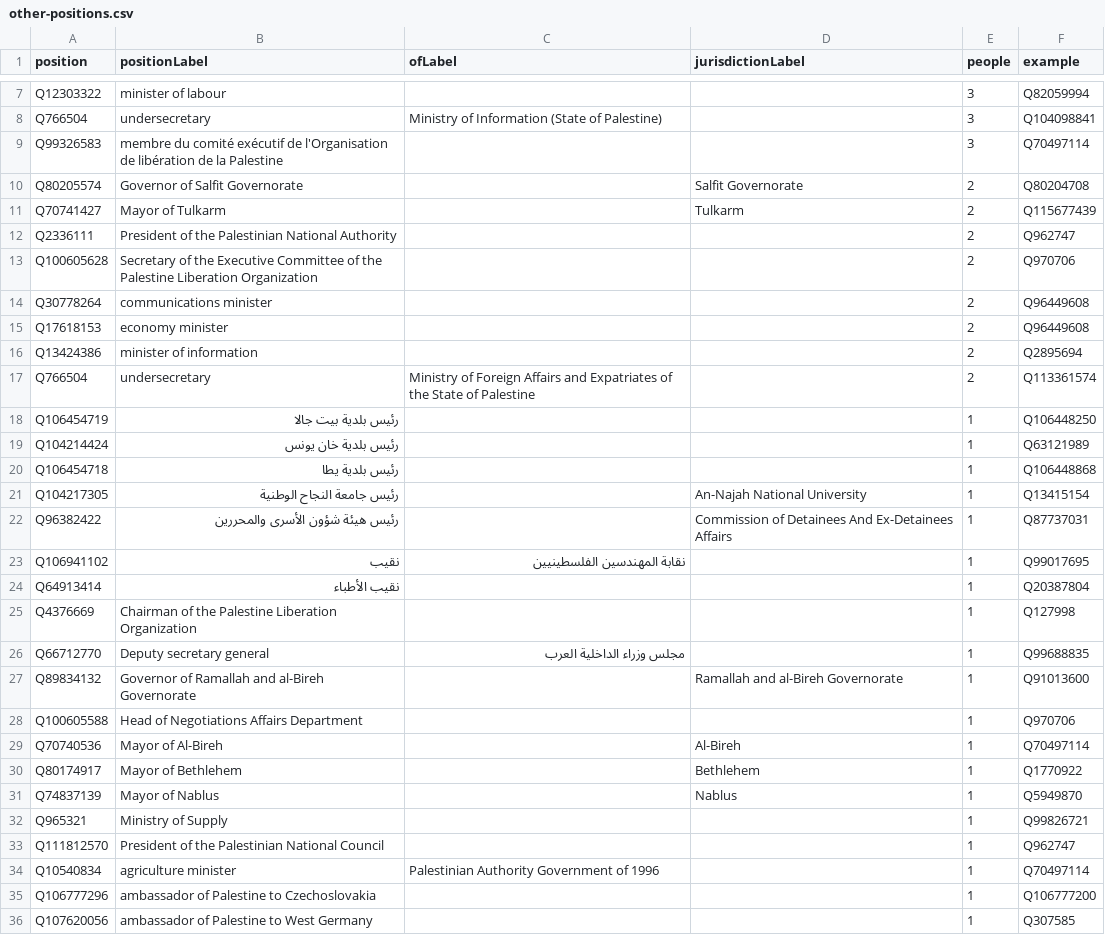
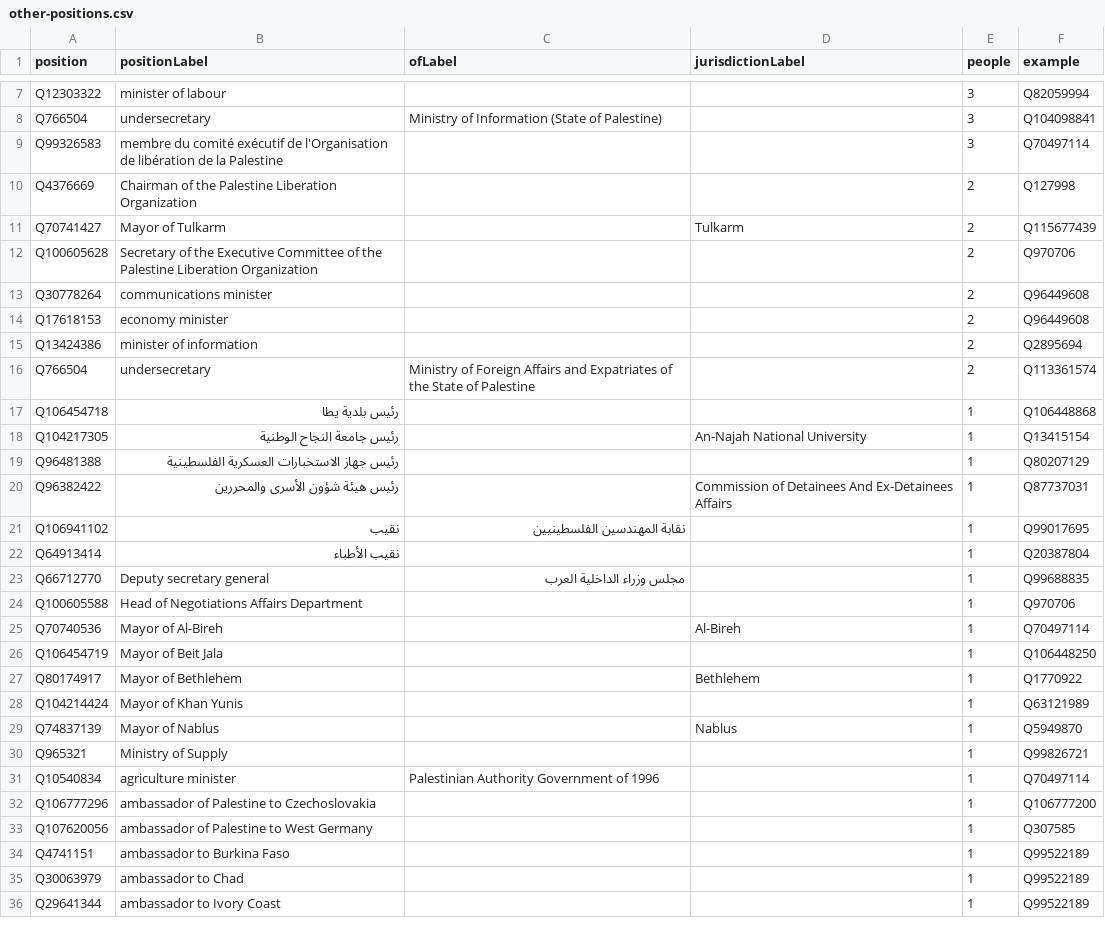
Before and after one commit to every-politician-scrapers/palestine, a CSV file: wikidata/results/other-positions.csv, drawn as a sheet; only a part is shown, gaps mark what is left out; the shorter side is filled out with more unchanged rows; removed rows and columns are numbered as before the commit, all else as after; the diff names each change by its address in the sheet, - before the commit and + after, or states it on an @@ line.

```diff
--- a/wikidata/results/other-positions.csv
+++ b/wikidata/results/other-positions.csv
-row 10: Q80205574 | Governor of Salfit Governorate |  | Salfit Governorate | 2 | Q80204708
+row 10: Q4376669 | Chairman of the Palestine Liberation Organization |  |  | 2 | Q127998
-row 12: Q2336111 | President of the Palestinian National Authority |  |  | 2 | Q962747
-row 18: Q106454719 | رئيس بلدية بيت جالا |  |  | 1 | Q106448250
-row 19: Q104214424 | رئيس بلدية خان يونس |  |  | 1 | Q63121989
+row 19: Q96481388 | رئيس جهاز الاستخبارات العسكرية الفلسطينية |  |  | 1 | Q80207129
-row 25: Q4376669 | Chairman of the Palestine Liberation Organization |  |  | 1 | Q127998
-row 27: Q89834132 | Governor of Ramallah and al-Bireh Governorate |  | Ramallah and al-Bireh Governorate | 1 | Q91013600
+row 26: Q106454719 | Mayor of Beit Jala |  |  | 1 | Q106448250
+row 28: Q104214424 | Mayor of Khan Yunis |  |  | 1 | Q63121989
-row 33: Q111812570 | President of the Palestinian National Council |  |  | 1 | Q962747
```
Also changed, not shown: wikidata/results/position-info.csv.
